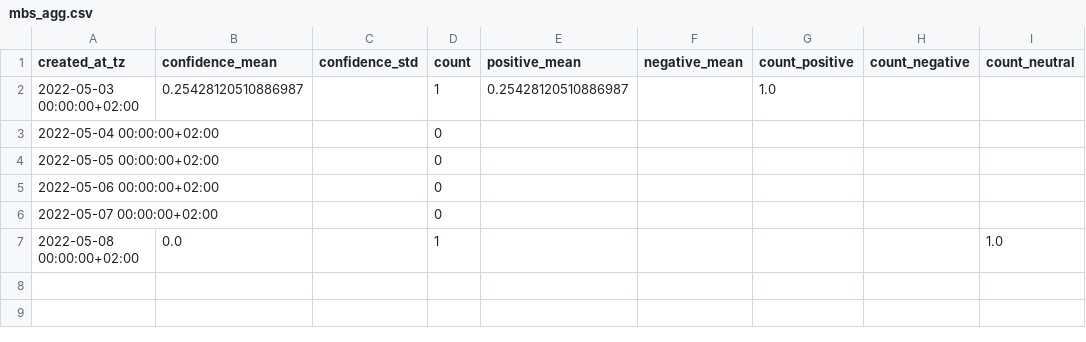
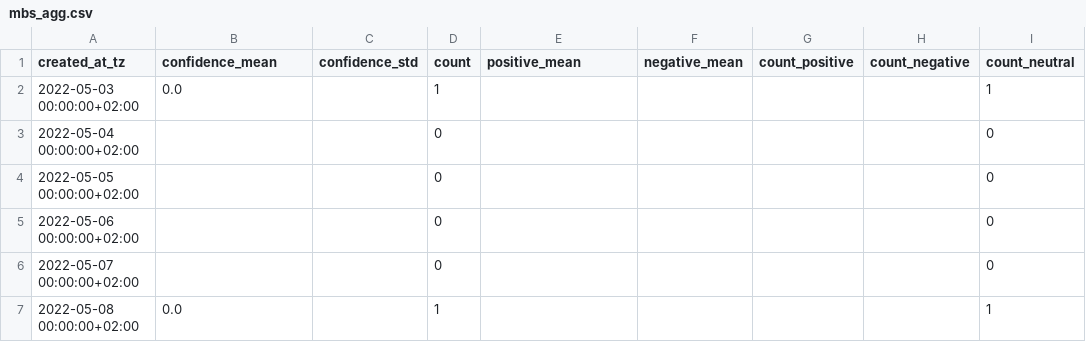
Before and after one commit to megnergit/MunichBusService_Heroku_S2, a CSV file: data_innen/mbs_agg.csv, drawn as a sheet.

```diff
--- a/data_innen/mbs_agg.csv
+++ b/data_innen/mbs_agg.csv
@@ -1,7 +1,7 @@
 created_at_tz,confidence_mean,confidence_std,count,positive_mean,negative_mean,count_positive,count_negative,count_neutral
-2022-05-03 00:00:00+02:00,0.25428120510886987,,1,0.25428120510886987,,1.0,,
-2022-05-04 00:00:00+02:00,,,0,,,,,
-2022-05-05 00:00:00+02:00,,,0,,,,,
-2022-05-06 00:00:00+02:00,,,0,,,,,
-2022-05-07 00:00:00+02:00,,,0,,,,,
-2022-05-08 00:00:00+02:00,0.0,,1,,,,,1.0
+2022-05-03 00:00:00+02:00,0.0,,1,,,,,1
+2022-05-04 00:00:00+02:00,,,0,,,,,0
+2022-05-05 00:00:00+02:00,,,0,,,,,0
+2022-05-06 00:00:00+02:00,,,0,,,,,0
+2022-05-07 00:00:00+02:00,,,0,,,,,0
+2022-05-08 00:00:00+02:00,0.0,,1,,,,,1
```
Also changed, not shown: data_innen/mbs_geo.csv, data_innen/mbs_kex.csv, 12 other files.
